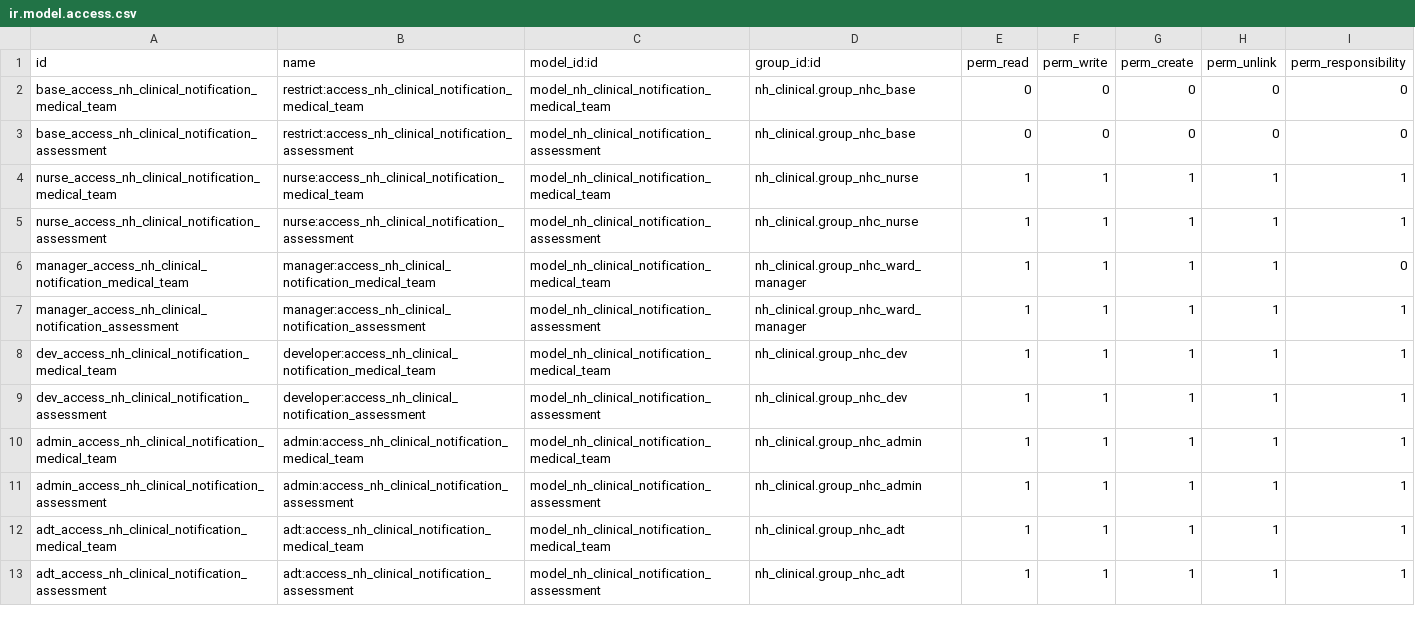
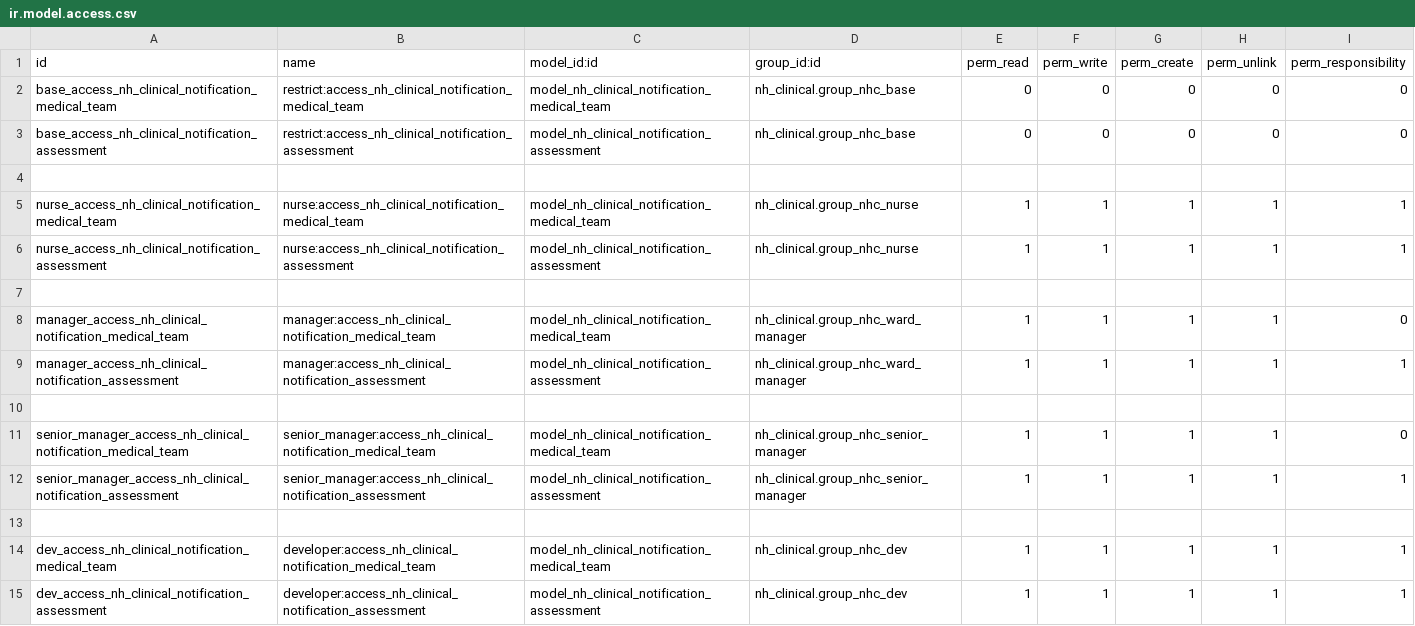
Before and after one commit to openeobs/openeobs, a CSV file: nh_ews/security/notif/ir.model.access.csv, drawn as a sheet; only a part is shown; the shorter side is filled out with more unchanged rows; the diff covers the shown part only; the diff names each change by its address in the sheet, - before the commit and + after, or states it on an @@ line.

```diff
--- a/nh_ews/security/notif/ir.model.access.csv
+++ b/nh_ews/security/notif/ir.model.access.csv
+row 4: (empty)
+row 7: (empty)
+row 10: (empty)
+row 11: senior_manager_access_nh_clinical_notification_medical_team | senior_manager:access_nh_clinical_notification_medical_team | model_nh_clinical_notification_medical_team | nh_clinical.group_nhc_senior_manager | 1 | 1 | 1 | 1 | 0
+row 12: senior_manager_access_nh_clinical_notification_assessment | senior_manager:access_nh_clinical_notification_assessment | model_nh_clinical_notification_assessment | nh_clinical.group_nhc_senior_manager | 1 | 1 | 1 | 1 | 1
+row 13: (empty)
```
Also changed, not shown: 4 added rows elsewhere in this file, nh_ews/security/params/ir.model.access.csv, nh_observations/security/notif/ir.model.access.csv, 8 other files.
